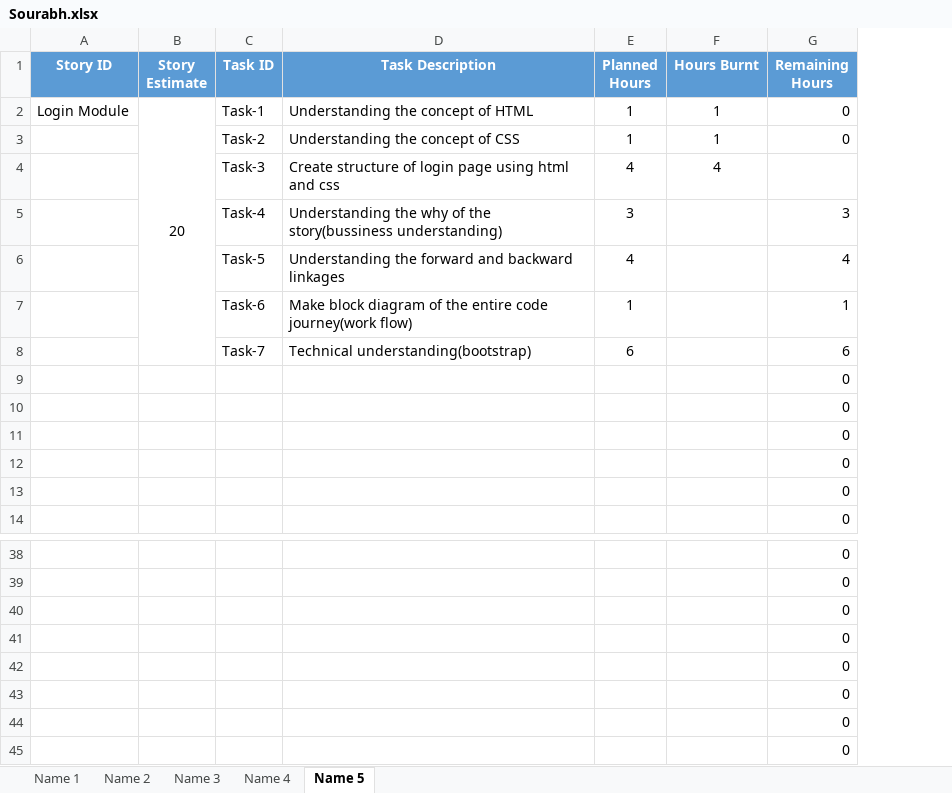
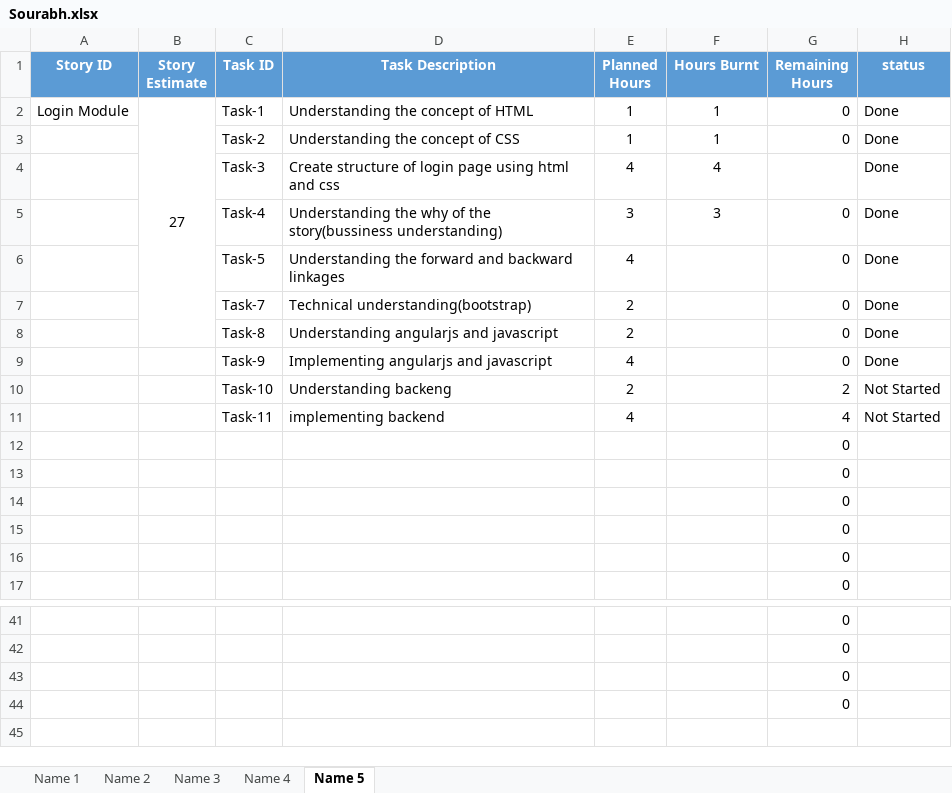
Before and after one commit to SmaltAndBeryl/Internship_2017, an Excel workbook: TeamDetails/TasksBreakDown/Sourabh.xlsx, sheet Name 5, drawn as a sheet; only a part is shown, gaps mark what is left out; values as stored, in another font and other column widths than the file's, no borders; removed rows and columns are numbered as before the commit, all else as after; the diff names each change by its address in the sheet, - before the commit and + after, or states it on an @@ line.

Commit message:
Author       : Sourabh Description  :burnt hours excel sheet

```diff
--- a/TeamDetails/TasksBreakDown/Sourabh.xlsx (sheet Name 5)
+++ b/TeamDetails/TasksBreakDown/Sourabh.xlsx (sheet Name 5)
+column H (status), rows 2-7: all Done
-B2 (Story Estimate): 20
+B2 (Story Estimate): 27
-F5 (Hours Burnt): (empty)
+F5 (Hours Burnt): 3
-G5 (Remaining Hours): 3
+G5 (Remaining Hours): 0
-G6 (Remaining Hours): 4
+G6 (Remaining Hours): 0
-row 7:  |  | Task-6 | Make block diagram of the entire code journey(work flow) | 1 |  | 1
-E7 (Planned Hours): 6
+E7 (Planned Hours): 2
-G7 (Remaining Hours): 6
+G7 (Remaining Hours): 0
+row 8:  |  | Task-8 | Understanding angularjs and javascript | 2 |  | 0 | Done
+row 9:  |  | Task-9 | Implementing angularjs and javascript | 4 |  | 0 | Done
+row 10:  |  | Task-10 | Understanding backeng | 2 |  | 2 | Not Started
+row 11:  |  | Task-11 | implementing backend | 4 |  | 4 | Not Started
-row 42:  |  |  |  |  |  | 0
-row 43:  |  |  |  |  |  | 0
-row 44:  |  |  |  |  |  | 0
-row 45:  |  |  |  |  |  | 0
```
Also changed, not shown: formulas that keep their value.
